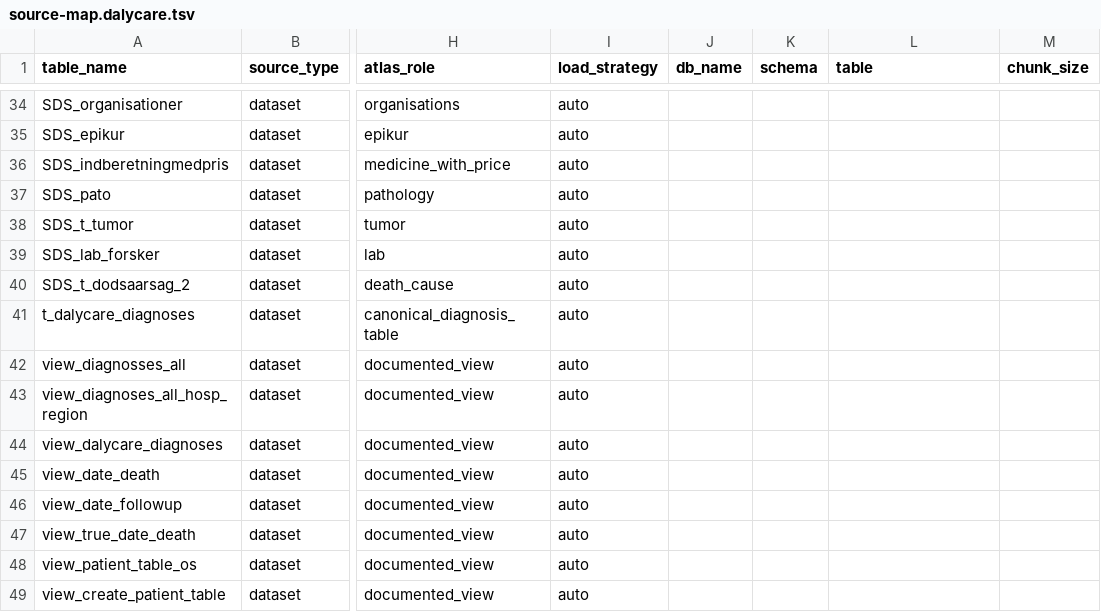
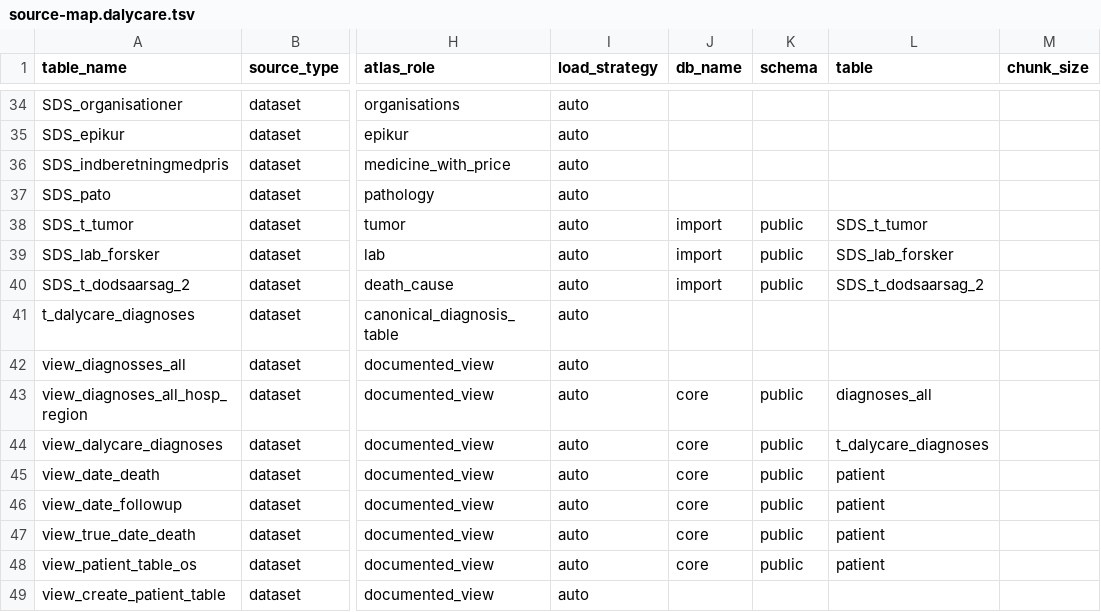
Before and after one commit to AlexanderOwenTaylor/DALY-CARE-ATLAS, a TSV file: config/source-map.dalycare.tsv, drawn as a sheet; only a part is shown, gaps mark what is left out; the diff names each change by its address in the sheet, - before the commit and + after, or states it on an @@ line.

```diff
--- a/config/source-map.dalycare.tsv
+++ b/config/source-map.dalycare.tsv
-J38:J40 (db_name): (empty)
+J38:J40 (db_name): import
-K38:K40 (schema): (empty)
+K38:K40 (schema): public
-L38 (table): (empty)
+L38 (table): SDS_t_tumor
-L39 (table): (empty)
+L39 (table): SDS_lab_forsker
-L40 (table): (empty)
+L40 (table): SDS_t_dodsaarsag_2
-J43:J48 (db_name): (empty)
+J43:J48 (db_name): core
-K43:K48 (schema): (empty)
+K43:K48 (schema): public
-L43 (table): (empty)
+L43 (table): diagnoses_all
-L44 (table): (empty)
+L44 (table): t_dalycare_diagnoses
-L45:L48 (table): (empty)
+L45:L48 (table): patient
```
Also changed, not shown: 8 other files.
